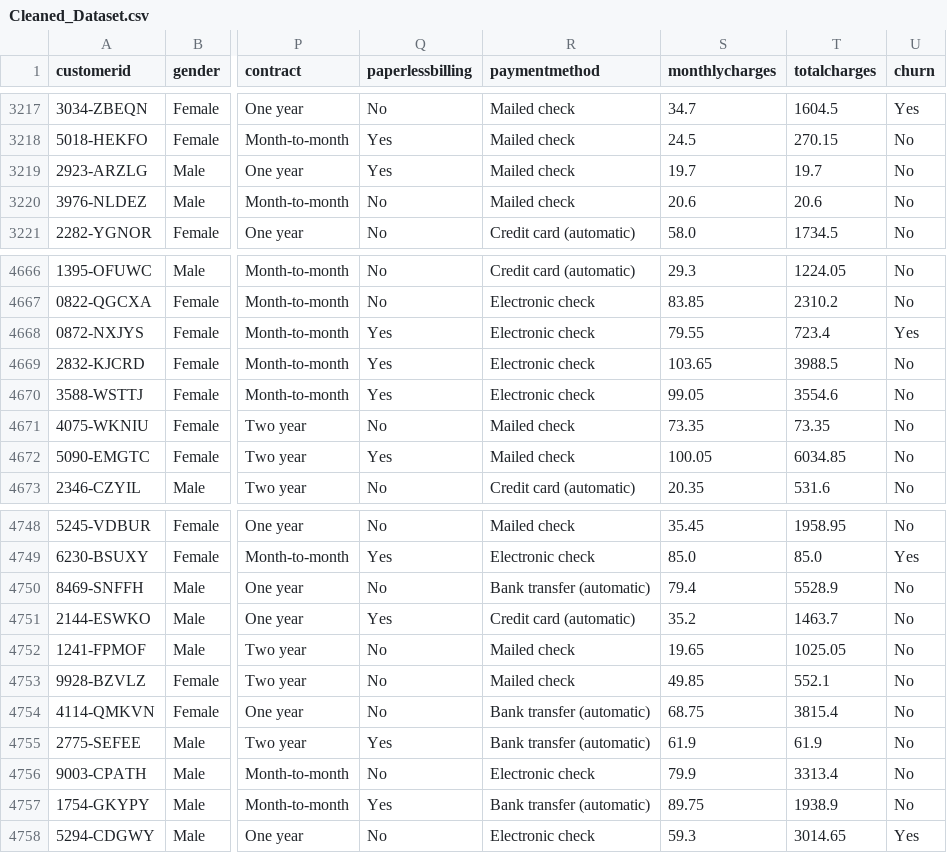
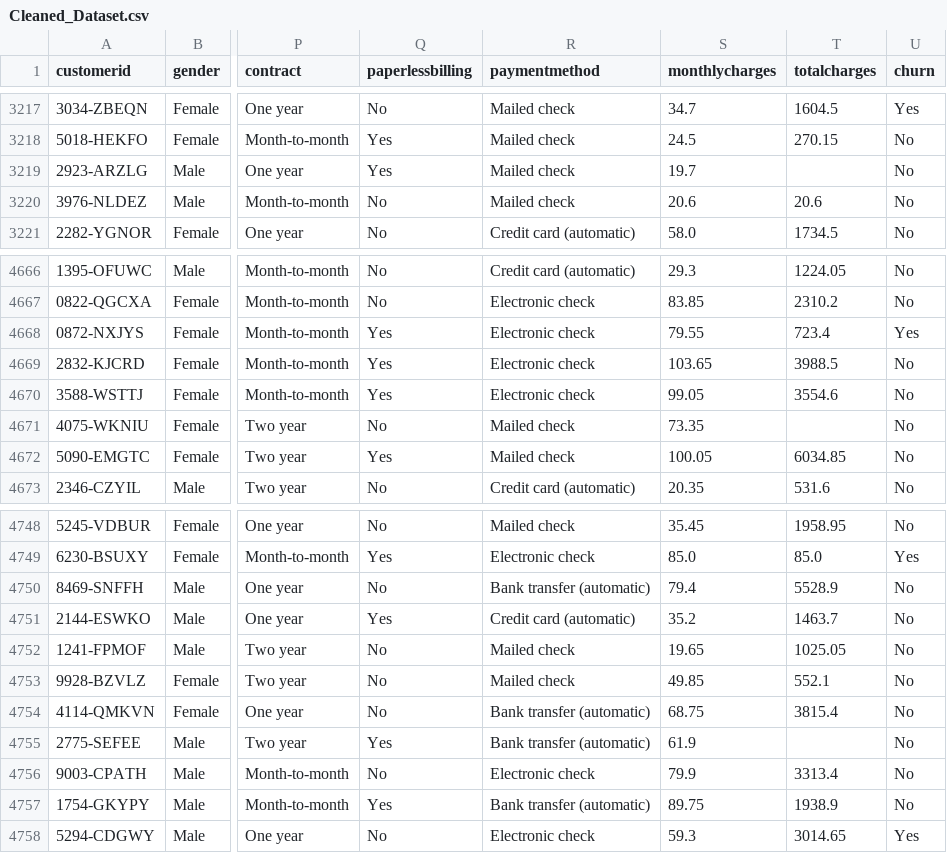
Before and after one commit to Rama-Mwenda/Customer_Churn, a CSV file: Datasets/Cleaned_Dataset.csv, drawn as a sheet; only a part is shown, gaps mark what is left out; the diff names each change by its address in the sheet, - before the commit and + after, or states it on an @@ line.

```diff
--- a/Datasets/Cleaned_Dataset.csv
+++ b/Datasets/Cleaned_Dataset.csv
-T3219 (totalcharges): 19.7
+T3219 (totalcharges): (empty)
-T4671 (totalcharges): 73.35
+T4671 (totalcharges): (empty)
-T4755 (totalcharges): 61.9
+T4755 (totalcharges): (empty)
```
Also changed, not shown: 1 other file.
